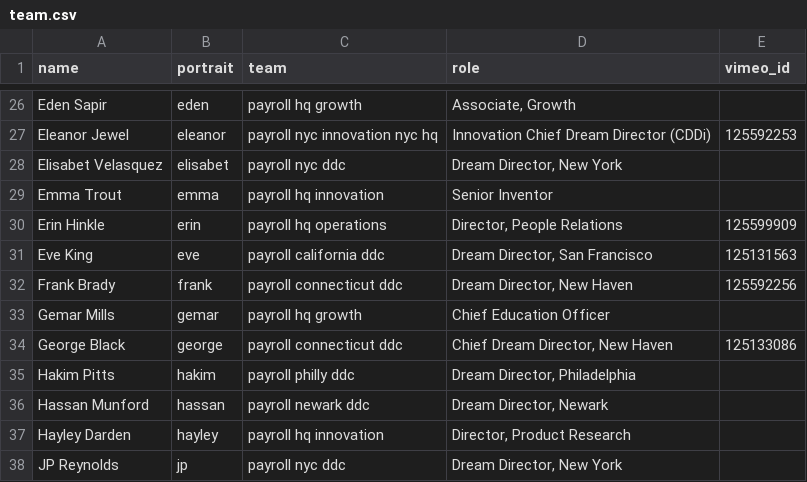
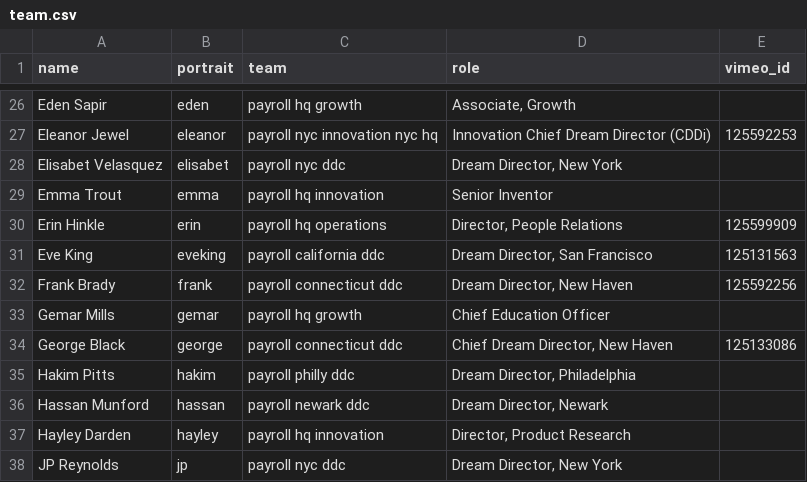
Before and after one commit to futureproject/futureproject.github.com, a CSV file: _data/team.csv, drawn as a sheet; only a part is shown, gaps mark what is left out.

Commit message:
Update team.csv

```diff
--- a/_data/team.csv
+++ b/_data/team.csv
@@ -30,3 +30,3 @@ Emma Trout,emma,payroll hq innovation,Senior Inventor,
 Erin Hinkle,erin,payroll hq operations,"Director, People Relations",125599909
-Eve King,eve,payroll california ddc,"Dream Director, San Francisco ",125131563
+Eve King,eveking,payroll california ddc,"Dream Director, San Francisco ",125131563
 Frank Brady,frank,payroll connecticut ddc,"Dream Director, New Haven ",125592256
```
